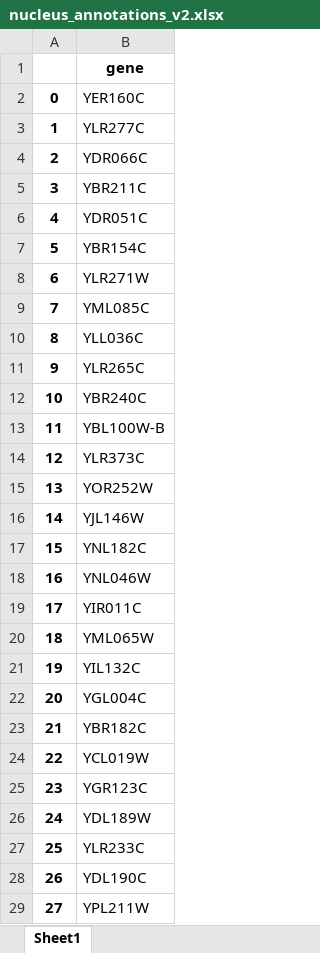
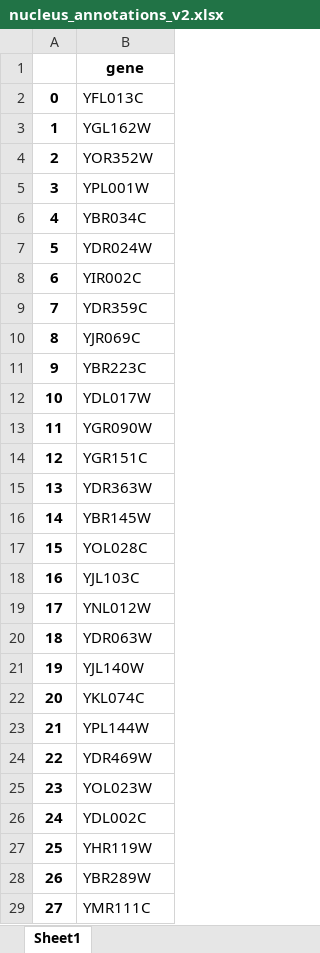
Before and after one commit to hongzhonglu/large_scale_yeast_proteomics_analysis, an Excel workbook: data/sce_compartment_curation/nucleus_annotations_v2.xlsx, sheet Sheet1, drawn as a sheet; only a part is shown; values as stored, in another font and other column widths than the file's, no borders; the diff covers the shown part only; the diff names each change by its address in the sheet, - before the commit and + after, or states it on an @@ line.

```diff
--- a/data/sce_compartment_curation/nucleus_annotations_v2.xlsx (sheet Sheet1)
+++ b/data/sce_compartment_curation/nucleus_annotations_v2.xlsx (sheet Sheet1)
-B2: YER160C
+B2: YFL013C
-B3: YLR277C
+B3: YGL162W
-B4: YDR066C
+B4: YOR352W
-B5: YBR211C
+B5: YPL001W
-B6: YDR051C
+B6: YBR034C
-B7: YBR154C
+B7: YDR024W
-B8: YLR271W
+B8: YIR002C
-B9: YML085C
+B9: YDR359C
-B10: YLL036C
+B10: YJR069C
-B11: YLR265C
+B11: YBR223C
-B12: YBR240C
+B12: YDL017W
-B13: YBL100W-B
+B13: YGR090W
-B14: YLR373C
+B14: YGR151C
-B15: YOR252W
+B15: YDR363W
-B16: YJL146W
+B16: YBR145W
-B17: YNL182C
+B17: YOL028C
-B18: YNL046W
+B18: YJL103C
-B19: YIR011C
+B19: YNL012W
-B20: YML065W
+B20: YDR063W
-B21: YIL132C
+B21: YJL140W
-B22: YGL004C
+B22: YKL074C
-B23: YBR182C
+B23: YPL144W
-B24: YCL019W
+B24: YDR469W
-B25: YGR123C
+B25: YOL023W
-B26: YDL189W
+B26: YDL002C
-B27: YLR233C
+B27: YHR119W
-B28: YDL190C
+B28: YBR289W
-B29: YPL211W
+B29: YMR111C
```
Also changed, not shown: 1565 edited cells elsewhere in this sheet, data/sce_compartment_curation/cytoplasm_annotations_v2.xlsx, data/sce_compartment_curation/endoplasmic_reticulum_annotations_v2.xlsx, 16 other files.
